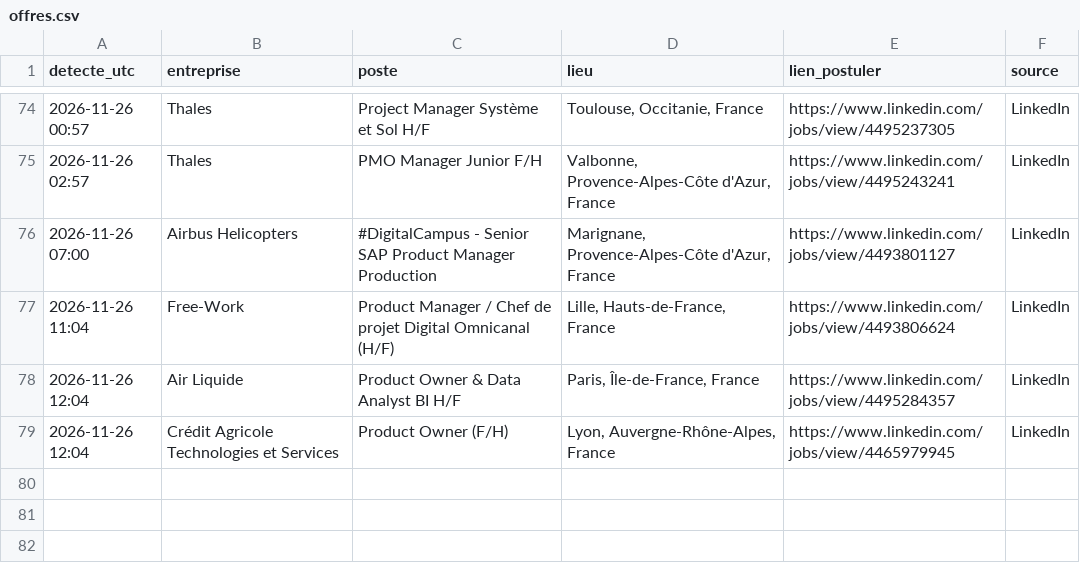
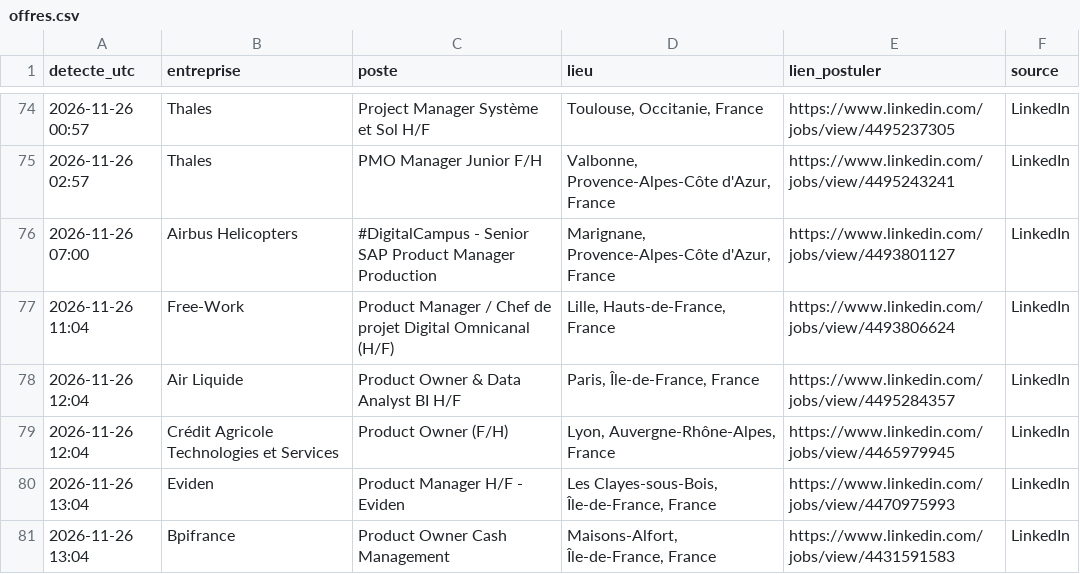
Before and after one commit to Ubaysd/job-watcher, a CSV file: offres.csv, drawn as a sheet; only a part is shown, gaps mark what is left out; the diff names each change by its address in the sheet, - before the commit and + after, or states it on an @@ line.

```diff
--- a/offres.csv
+++ b/offres.csv
+row 80: 2026-11-26 13:04 | Eviden | Product Manager H/F - Eviden | Les Clayes-sous-Bois, Île-de-France, France | https://www.linkedin.com/jobs/view/4470975993 | LinkedIn
+row 81: 2026-11-26 13:04 | Bpifrance | Product Owner Cash Management | Maisons-Alfort, Île-de-France, France | https://www.linkedin.com/jobs/view/4431591583 | LinkedIn
```
Also changed, not shown: 1 other file.
